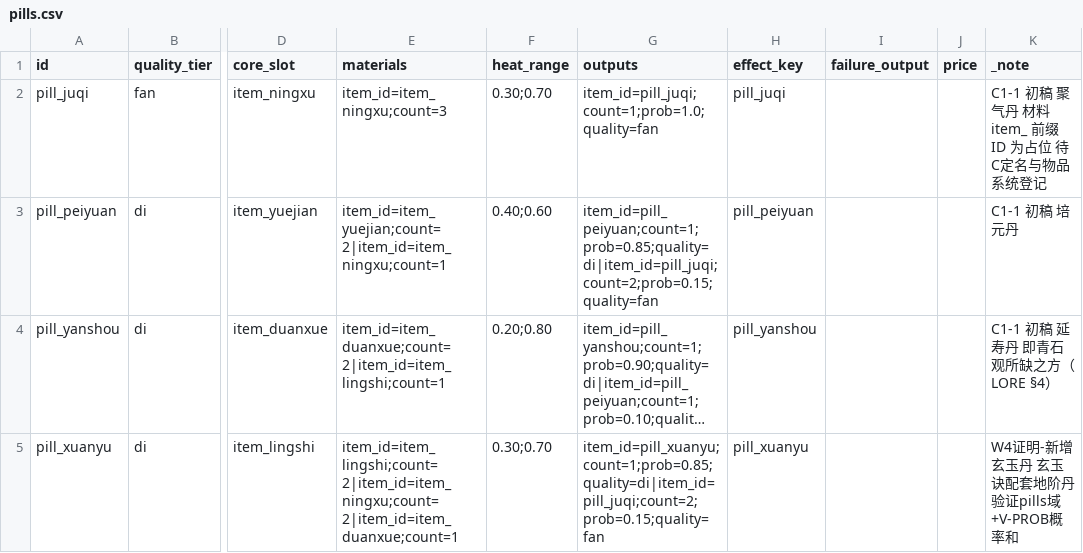
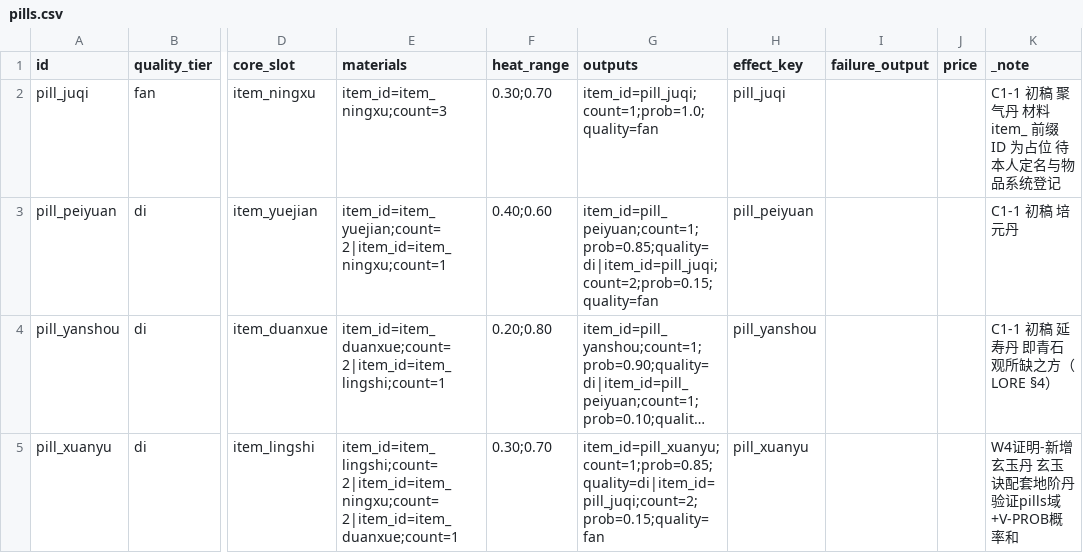
Before and after one commit to fusheng13145/Primordial-Strife, a CSV file: tables/pills.csv, drawn as a sheet; only a part is shown, gaps mark what is left out; long unchanged cells end in …; the diff names each change by its address in the sheet, - before the commit and + after, or states it on an @@ line.

```diff
--- a/tables/pills.csv
+++ b/tables/pills.csv
-K2 (_note): C1-1 初稿 聚气丹 材料 item_ 前缀 ID 为占位 待C定名与物品系统登记
+K2 (_note): C1-1 初稿 聚气丹 材料 item_ 前缀 ID 为占位 待本人定名与物品系统登记
```
Also changed, not shown: tables/dimensions.csv, tables/factions.csv, 54 other files.
